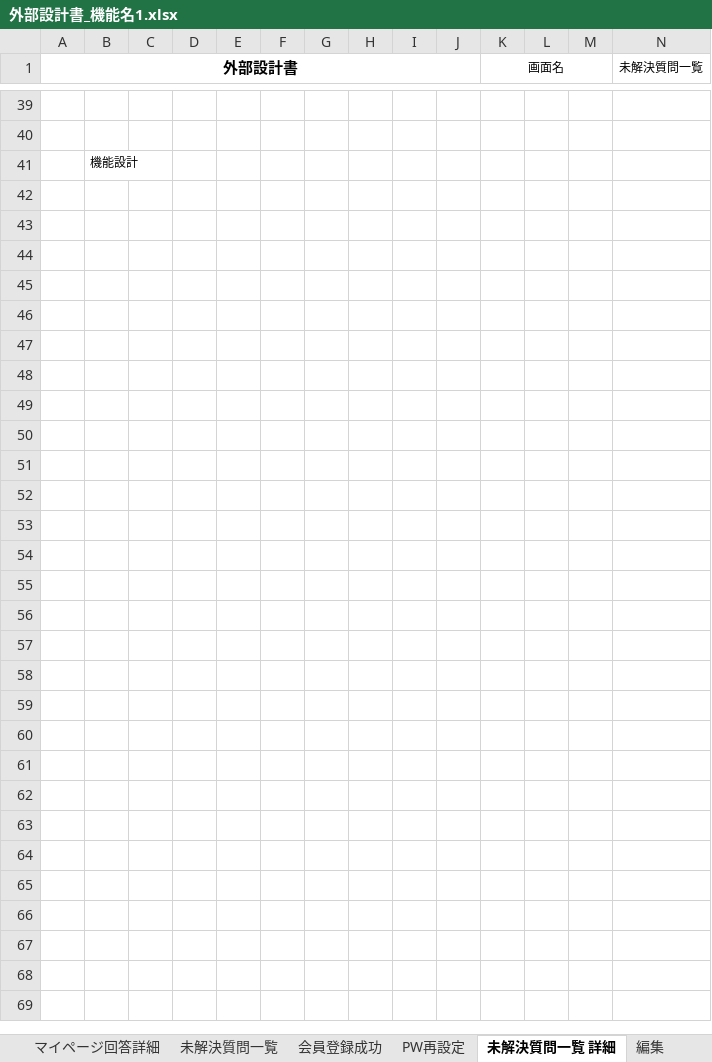
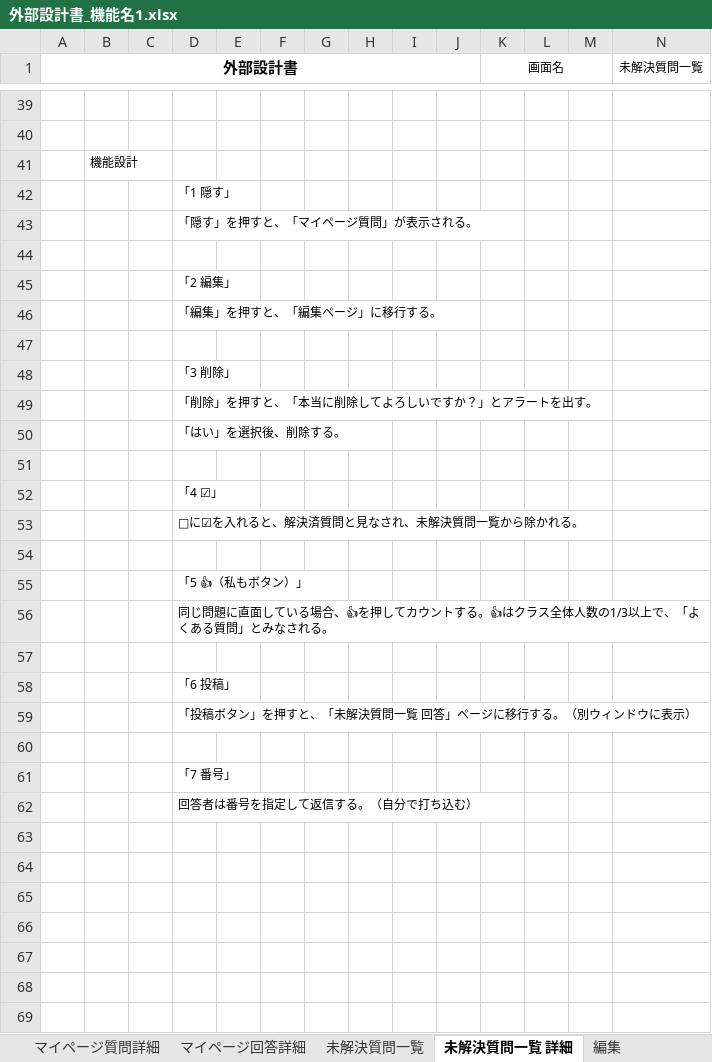
Before and after one commit to DOJO-2021/A-2, an Excel workbook: documents/外部設計書_機能名1.xlsx, sheet 未解決質問一覧 詳細, drawn as a sheet; only a part is shown, gaps mark what is left out; the shorter side is filled out with more unchanged rows; values as stored, in another font and other column widths than the file's, no borders; charts and pictures not drawn; removed rows and columns are numbered as before the commit, all else as after; rows hold the shown columns only; the diff names each change by its address in the sheet, - before the commit and + after, or states it on an @@ line.

```diff
--- a/documents/外部設計書_機能名1.xlsx (sheet 未解決質問一覧 詳細)
+++ b/documents/外部設計書_機能名1.xlsx (sheet 未解決質問一覧 詳細)
+row 42:  |  |  | 「1 隠す」
+row 43:  |  |  | 「隠す」を押すと、「マイページ質問」が表示される。
+row 45:  |  |  | 「2 編集」
+row 46:  |  |  | 「編集」を押すと、「編集ページ」に移行する。
+row 48:  |  |  | 「3 削除」
+row 49:  |  |  | 「削除」を押すと、「本当に削除してよろしいですか？」とアラートを出す。
+row 50:  |  |  | 「はい」を選択後、削除する。
+row 52:  |  |  | 「4 ☑」
+row 53:  |  |  | □に☑を入れると、解決済質問と見なされ、未解決質問一覧から除かれる。
+row 55:  |  |  | 「5 👍（私もボタン）」
+row 56:  |  |  | 同じ問題に直面している場合、👍を押してカウントする。👍はクラス全体人数の1/3以上で、「よくある質問」とみなされる。
+row 58:  |  |  | 「6 投稿」
+row 59:  |  |  | 「投稿ボタン」を押すと、「未解決質問一覧 回答」ページに移行する。（別ウィンドウに表示）
-D61: (empty)
+D61: 「7 番号」
-D62: (empty)
+D62: 回答者は番号を指定して返信する。（自分で打ち込む）
-row 50: (empty)
-row 51: (empty)
-row 52: (empty)
-row 53: (empty)
-row 54: (empty)
```
Also changed, not shown: sheet カテゴリー別質問一覧, sheet 質問登録画面, sheet 編集, sheet ヘッダー（質問検索）, sheet メニュー, sheet 会員登録成功, 7 more sheets, other sheet tabs, charts or pictures.
